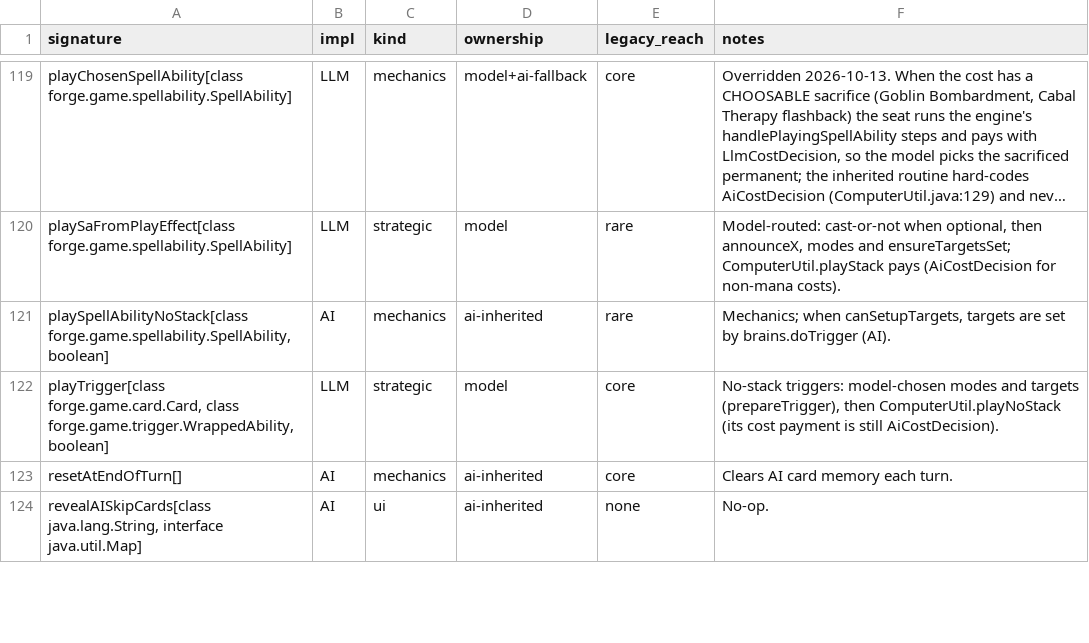
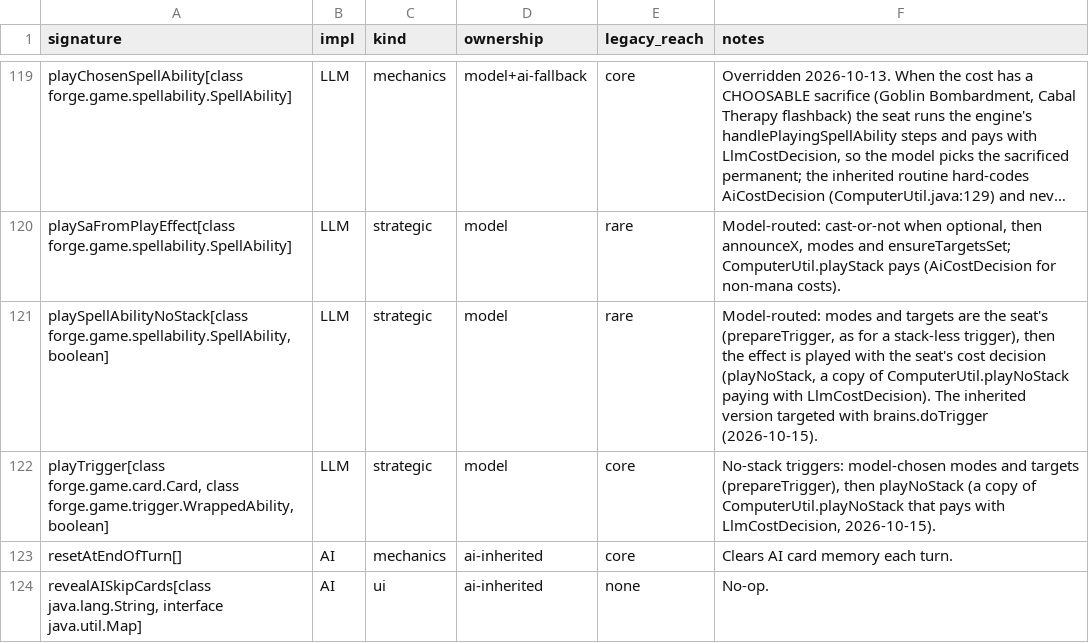
Before and after one commit to lumlaolao/spike-eval, a TSV file: docs/harness/controller-ownership.tsv, drawn as a sheet; only a part is shown, gaps mark what is left out; long unchanged cells end in …; the diff names each change by its address in the sheet, - before the commit and + after, or states it on an @@ line.

```diff
--- a/docs/harness/controller-ownership.tsv
+++ b/docs/harness/controller-ownership.tsv
-B121 (impl): AI
+B121 (impl): LLM
-C121 (kind): mechanics
+C121 (kind): strategic
-D121 (ownership): ai-inherited
+D121 (ownership): model
-F121 (notes): Mechanics; when canSetupTargets, targets are set by brains.doTrigger (AI).
+F121 (notes): Model-routed: modes and targets are the seat's (prepareTrigger, as for a stack-less trigger), then the effect is played with the seat's cost decision (playNoStack, a copy of ComputerUtil.playNoStack paying with LlmCostDecision). The inherited version targeted with brains.doTrigger (2026-10-15).
-F122 (notes): …(prepareTrigger), then ComputerUtil.playNoStack (its cost payment is still AiCostDecision).
+F122 (notes): …(prepareTrigger), then playNoStack (a copy of ComputerUtil.playNoStack that pays with LlmCostDecision, 2026-10-15).
```
Also changed, not shown: 5 other files.
